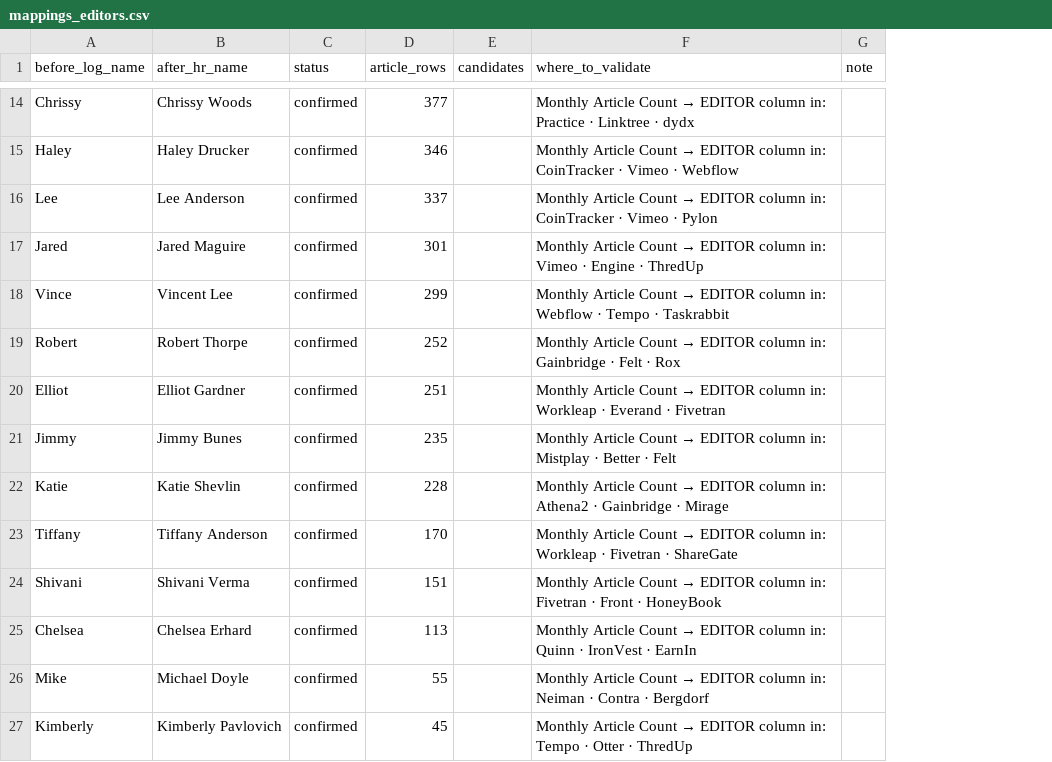
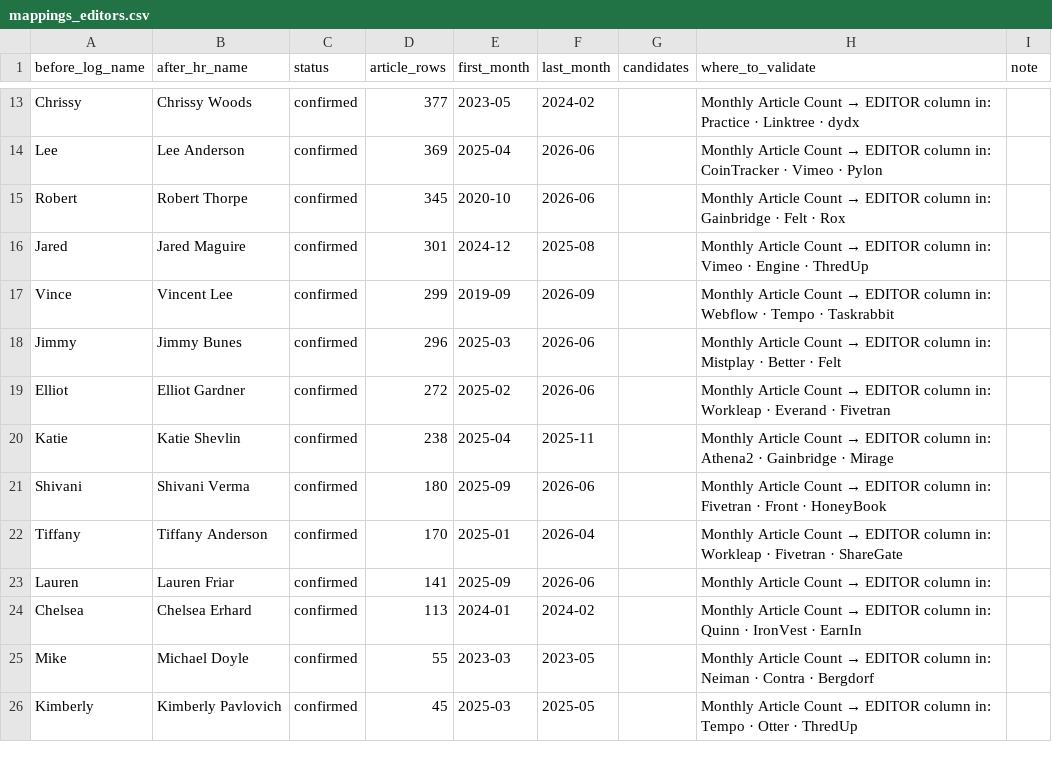
Before and after one commit to RicardoJ-ds/Editorial-Hub, a CSV file: etl/reports/mappings_editors.csv, drawn as a sheet; only a part is shown, gaps mark what is left out; removed rows and columns are numbered as before the commit, all else as after; the diff covers the shown part only; the diff names each change by its address in the sheet, - before the commit and + after, or states it on an @@ line.

Commit message:
Editor identity: date-windowed aliases; resolve Sam (headcount tenure) + Lauren (DaniQ rule); month spans on mapping reports
- article_name_aliases gains valid_from/valid_to ('YYYY-MM', inclusive;
  unique key now includes the window) via startup migration. Importer
  resolves editor/writer aliases by the article's month: windowed rows
  win inside their window, a windowless row is the fallback, undated
  articles only match windowless.
- 'Sam' split by Rippling v_headcount tenure — Samantha McGrail
  (2025-08-04 -> 2026-01-27) gets all Sam rows through 2026-01,
  Samantha Marceau (started 2026-05-11) from 2026-02. The log matches
  the windows exactly: Sam rows Aug 2025-Jan 2026, none Feb-Apr,
  resume May 2026. 4 undated Sam rows stay flagged raw.
- Bare 'Lauren' -> Lauren Friar (DaniQ renamed the new Lauren's sheet
  entries to 'Lauren Keleher', so all remaining bare Laurens are the
  first Lauren in headcount). Explicit 'Lauren Keleher' rows untouched.
- build_mappings: lauren -> EDITOR_CONFIRMED, sam -> new
  EDITOR_CONFIRMED_WINDOWED (EDITOR_AMBIGUOUS now empty — both open
  editor decisions closed); retained merge entries re-classified so
  stale ambiguous statuses can't survive a curated decision.
- reports: first_month/last_month span columns added to
  mappings_editors/writers/clients.csv (validation now month-aware
  end to end alongside the *_by_month CSVs). Reports + mappings
  regenerated; warehouse republished.

```diff
--- a/etl/reports/mappings_editors.csv
+++ b/etl/reports/mappings_editors.csv
+column E (first_month), rows 13-14: 2023-05 | 2025-04; rows 16-18: 2024-12 | 2019-09 | 2025-03; row 20: 2025-04; row 22: 2025-01; rows 24-26: 2024-01 | 2023-03 | 2025-03
+column F (last_month), rows 13-14: 2024-02 | 2026-06; rows 16-18: 2025-08 | 2026-09 | 2026-06; row 20: 2025-11; row 22: 2026-04; rows 24-26: 2024-02 | 2023-05 | 2025-05
-row 15: Haley | Haley Drucker | confirmed | 346 |  | Monthly Article Count → EDITOR column in: CoinTracker · Vimeo · Webflow
-D14 (article_rows): 337
+D14 (article_rows): 369
+row 15: Robert | Robert Thorpe | confirmed | 345 | 2020-10 | 2026-06 |  | Monthly Article Count → EDITOR column in: Gainbridge · Felt · Rox
-row 19: Robert | Robert Thorpe | confirmed | 252 |  | Monthly Article Count → EDITOR column in: Gainbridge · Felt · Rox
-row 20: Elliot | Elliot Gardner | confirmed | 251 |  | Monthly Article Count → EDITOR column in: Workleap · Everand · Fivetran
-D18 (article_rows): 235
+D18 (article_rows): 296
+row 19: Elliot | Elliot Gardner | confirmed | 272 | 2025-02 | 2026-06 |  | Monthly Article Count → EDITOR column in: Workleap · Everand · Fivetran
-D20 (article_rows): 228
+D20 (article_rows): 238
+row 21: Shivani | Shivani Verma | confirmed | 180 | 2025-09 | 2026-06 |  | Monthly Article Count → EDITOR column in: Fivetran · Front · HoneyBook
-row 24: Shivani | Shivani Verma | confirmed | 151 |  | Monthly Article Count → EDITOR column in: Fivetran · Front · HoneyBook
+row 23: Lauren | Lauren Friar | confirmed | 141 | 2025-09 | 2026-06 |  | Monthly Article Count → EDITOR column in:
```
Also changed, not shown: 6 added rows, 2 removed rows and 5 edited cells elsewhere in this file, etl/reports/mappings_clients.csv, etl/reports/mappings_editors_by_month.csv, 12 other files.
